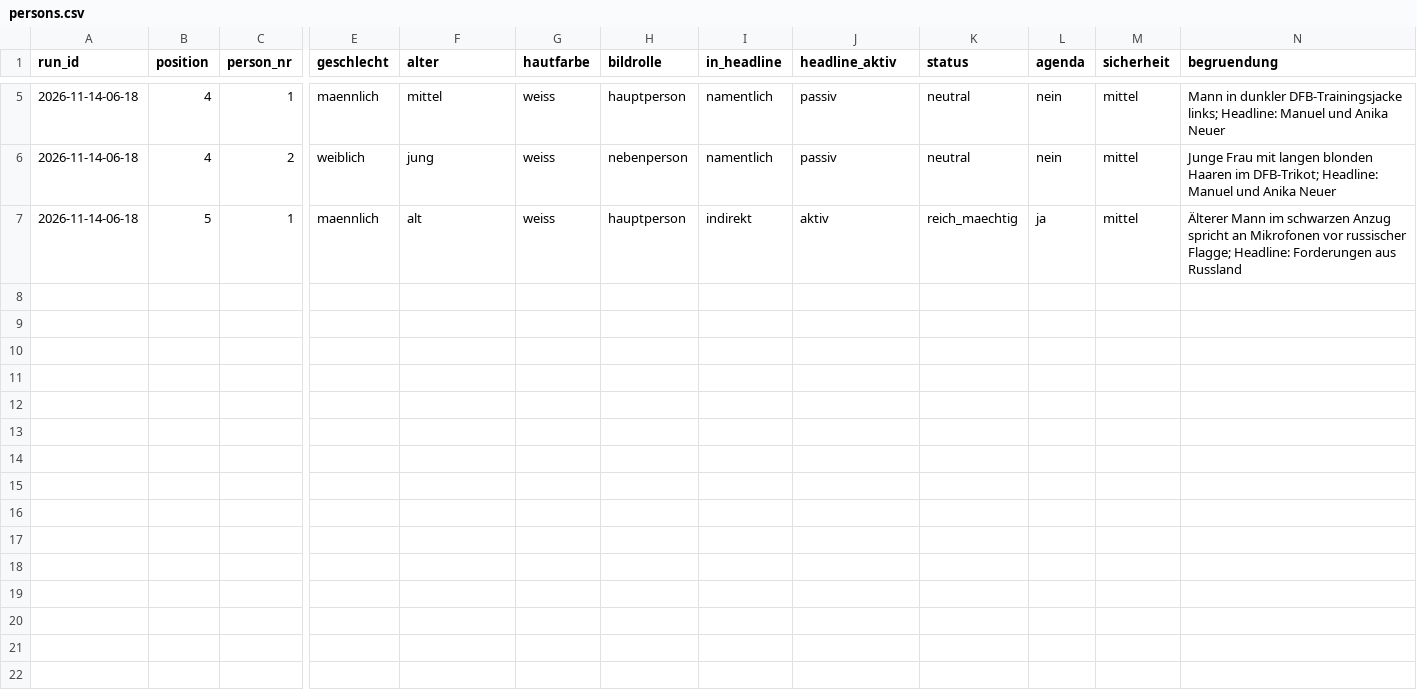
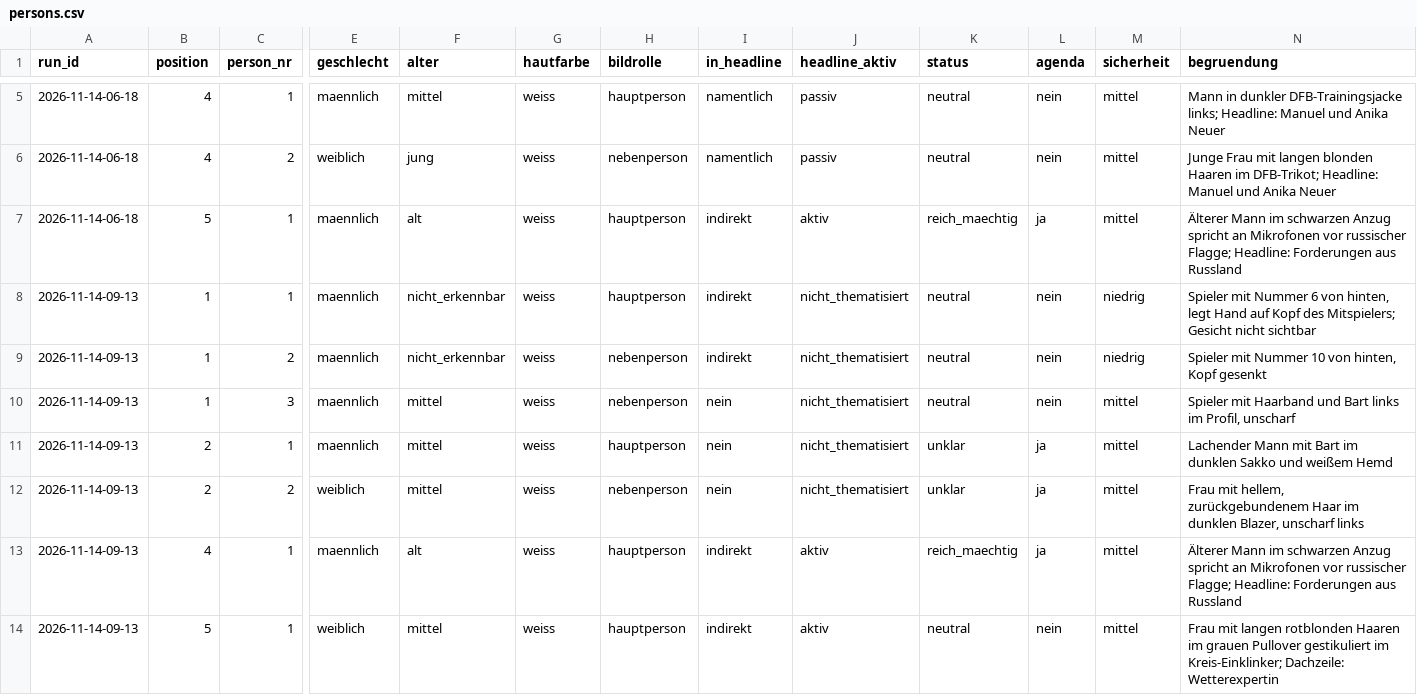
Before and after one commit to happkatharina71-bit/crmd, a CSV file: webde-monitor/data-tonline/persons.csv, drawn as a sheet; only a part is shown, gaps mark what is left out; rows hold the shown columns only; the diff names each change by its address in the sheet, - before the commit and + after, or states it on an @@ line.

```diff
--- a/webde-monitor/data-tonline/persons.csv
+++ b/webde-monitor/data-tonline/persons.csv
+row 8: 2026-11-14-09-13 | 1 | 1 | maennlich | nicht_erkennbar | weiss | hauptperson | indirekt | nicht_thematisiert | neutral | nein | niedrig | Spieler mit Nummer 6 von hinten, legt Hand auf Kopf des Mitspielers; Gesicht nicht sichtbar
+row 9: 2026-11-14-09-13 | 1 | 2 | maennlich | nicht_erkennbar | weiss | nebenperson | indirekt | nicht_thematisiert | neutral | nein | niedrig | Spieler mit Nummer 10 von hinten, Kopf gesenkt
+row 10: 2026-11-14-09-13 | 1 | 3 | maennlich | mittel | weiss | nebenperson | nein | nicht_thematisiert | neutral | nein | mittel | Spieler mit Haarband und Bart links im Profil, unscharf
+row 11: 2026-11-14-09-13 | 2 | 1 | maennlich | mittel | weiss | hauptperson | nein | nicht_thematisiert | unklar | ja | mittel | Lachender Mann mit Bart im dunklen Sakko und weißem Hemd
+row 12: 2026-11-14-09-13 | 2 | 2 | weiblich | mittel | weiss | nebenperson | nein | nicht_thematisiert | unklar | ja | mittel | Frau mit hellem, zurückgebundenem Haar im dunklen Blazer, unscharf links
+row 13: 2026-11-14-09-13 | 4 | 1 | maennlich | alt | weiss | hauptperson | indirekt | aktiv | reich_maechtig | ja | mittel | Älterer Mann im schwarzen Anzug spricht an Mikrofonen vor russischer Flagge; Headline: Forderungen aus Russland
+row 14: 2026-11-14-09-13 | 5 | 1 | weiblich | mittel | weiss | hauptperson | indirekt | aktiv | neutral | nein | mittel | Frau mit langen rotblonden Haaren im grauen Pullover gestikuliert im Kreis-Einklinker; Dachzeile: Wetterexpertin
```
Also changed, not shown: webde-monitor/data-tonline/teasers.csv, webde-monitor/data/persons.csv, 21 other files.
